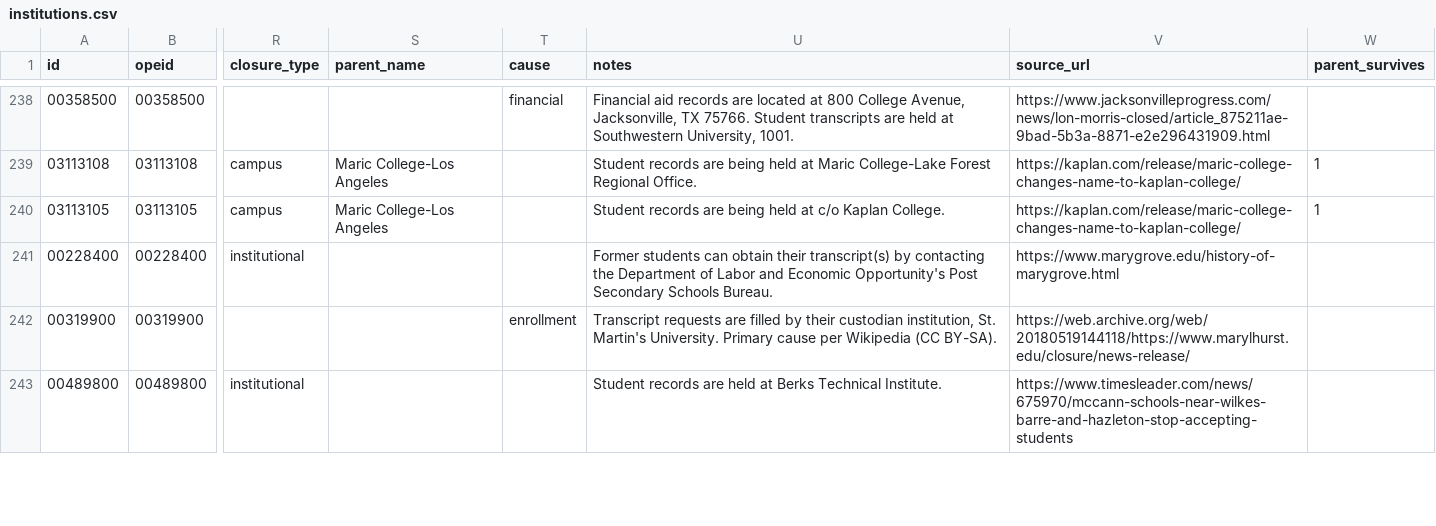
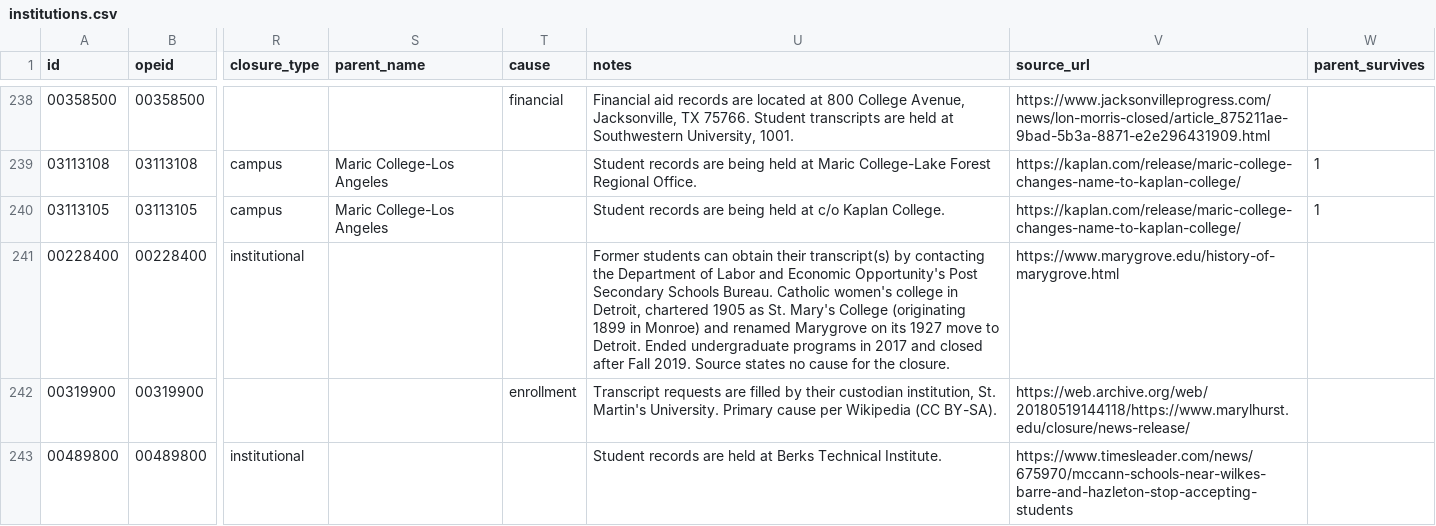
Before and after one commit to rrsaum/BeyondTheCliff, a CSV file: data/institutions.csv, drawn as a sheet; only a part is shown, gaps mark what is left out; the diff names each change by its address in the sheet, - before the commit and + after, or states it on an @@ line.

```diff
--- a/data/institutions.csv
+++ b/data/institutions.csv
-U241 (notes): …Schools Bureau.
+U241 (notes): …Schools Bureau. Catholic women's college in Detroit, chartered 1905 as St. Mary's College (originating 1899 in Monroe) and renamed Marygrove on its 1927 move to Detroit. Ended undergraduate programs in 2017 and closed after Fall 2019. Source states no cause for the closure.
```
Also changed, not shown: data/events.csv, 1 other file.
